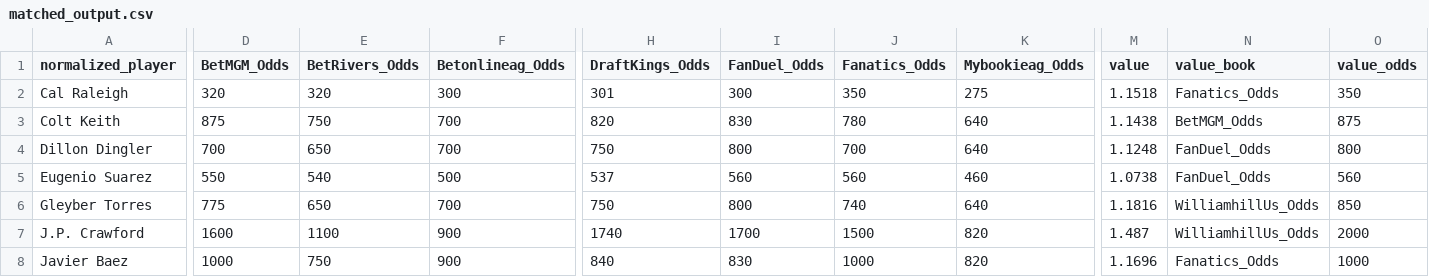
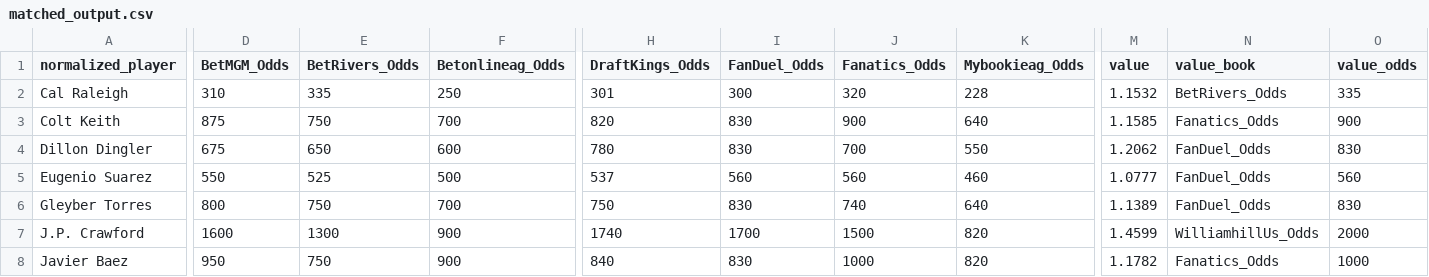
Before and after one commit to chris-fisher-llc/tail-wing, a CSV file: matched_output.csv, drawn as a sheet; only a part is shown, gaps mark what is left out; the diff covers the shown part only; the diff names each change by its address in the sheet, - before the commit and + after, or states it on an @@ line.

```diff
--- a/matched_output.csv
+++ b/matched_output.csv
-D2 (BetMGM_Odds): 320
+D2 (BetMGM_Odds): 310
-E2 (BetRivers_Odds): 320
+E2 (BetRivers_Odds): 335
-F2 (Betonlineag_Odds): 300
+F2 (Betonlineag_Odds): 250
-J2 (Fanatics_Odds): 350
+J2 (Fanatics_Odds): 320
-K2 (Mybookieag_Odds): 275
+K2 (Mybookieag_Odds): 228
-M2 (value): 1.1518
+M2 (value): 1.1532
-N2 (value_book): Fanatics_Odds
+N2 (value_book): BetRivers_Odds
-O2 (value_odds): 350
+O2 (value_odds): 335
-J3 (Fanatics_Odds): 780
+J3 (Fanatics_Odds): 900
-M3 (value): 1.1438
+M3 (value): 1.1585
-N3 (value_book): BetMGM_Odds
+N3 (value_book): Fanatics_Odds
-O3 (value_odds): 875
+O3 (value_odds): 900
-D4 (BetMGM_Odds): 700
+D4 (BetMGM_Odds): 675
-F4 (Betonlineag_Odds): 700
+F4 (Betonlineag_Odds): 600
-H4 (DraftKings_Odds): 750
+H4 (DraftKings_Odds): 780
-I4 (FanDuel_Odds): 800
+I4 (FanDuel_Odds): 830
-K4 (Mybookieag_Odds): 640
+K4 (Mybookieag_Odds): 550
-M4 (value): 1.1248
+M4 (value): 1.2062
-O4 (value_odds): 800
+O4 (value_odds): 830
-E5 (BetRivers_Odds): 540
+E5 (BetRivers_Odds): 525
-M5 (value): 1.0738
+M5 (value): 1.0777
-D6 (BetMGM_Odds): 775
+D6 (BetMGM_Odds): 800
-E6 (BetRivers_Odds): 650
+E6 (BetRivers_Odds): 750
-I6 (FanDuel_Odds): 800
+I6 (FanDuel_Odds): 830
-M6 (value): 1.1816
+M6 (value): 1.1389
-N6 (value_book): WilliamhillUs_Odds
+N6 (value_book): FanDuel_Odds
-O6 (value_odds): 850
+O6 (value_odds): 830
-E7 (BetRivers_Odds): 1100
+E7 (BetRivers_Odds): 1300
-M7 (value): 1.487
+M7 (value): 1.4599
-D8 (BetMGM_Odds): 1000
+D8 (BetMGM_Odds): 950
-M8 (value): 1.1696
+M8 (value): 1.1782
```
Also changed, not shown: 60 edited cells elsewhere in this file.
